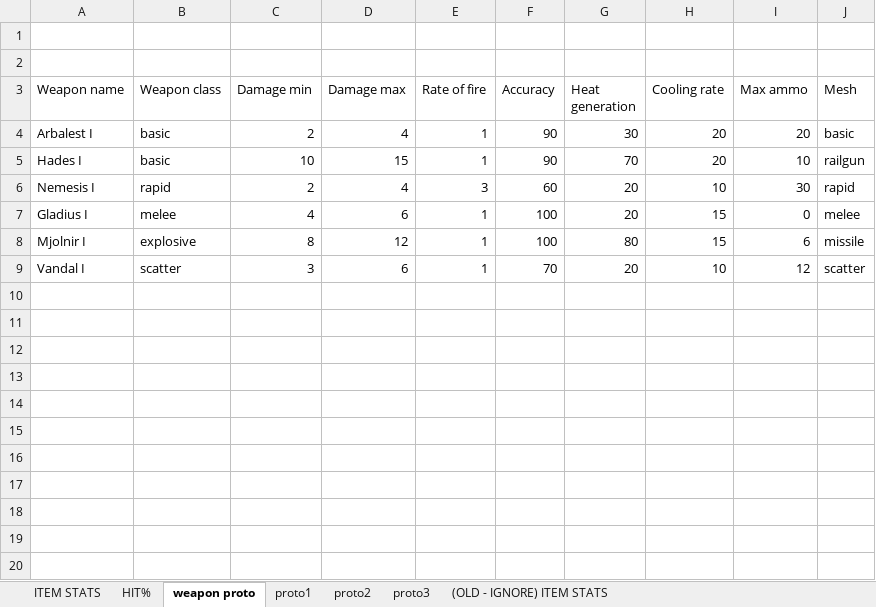
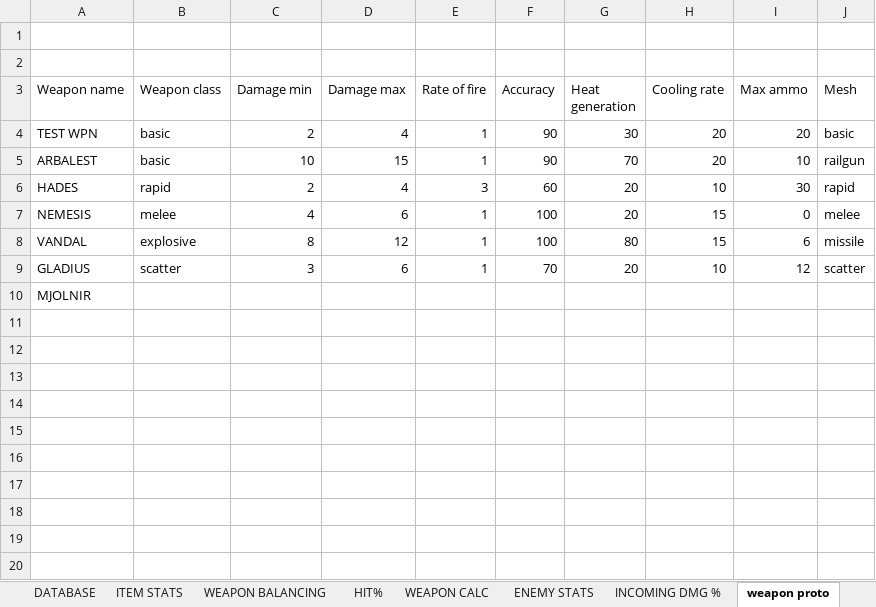
Before and after one commit to HuvaaKoodia/SpringProject_2014, an Excel workbook: Design/MechanicDesign.xlsx, sheet weapon proto, drawn as a sheet; only a part is shown; values as stored, in another font and other column widths than the file's, no borders; the diff covers the shown part only; the diff names each change by its address in the sheet, - before the commit and + after, or states it on an @@ line.

```diff
--- a/Design/MechanicDesign.xlsx (sheet weapon proto)
+++ b/Design/MechanicDesign.xlsx (sheet weapon proto)
@@ sheet tab hidden: (OLD - IGNORE) ITEM STATS @@
+sheet tab: DATABASE
+sheet tab: WEAPON BALANCING
+sheet tab: WEAPON CALC
+sheet tab: ENEMY STATS
+sheet tab: INCOMING DMG %
-A4 (Weapon name): Arbalest I
+A4 (Weapon name): TEST WPN
-A5 (Weapon name): Hades I
+A5 (Weapon name): ARBALEST
-A6 (Weapon name): Nemesis I
+A6 (Weapon name): HADES
-A7 (Weapon name): Gladius I
+A7 (Weapon name): NEMESIS
-A8 (Weapon name): Mjolnir I
+A8 (Weapon name): VANDAL
-A9 (Weapon name): Vandal I
+A9 (Weapon name): GLADIUS
-A10 (Weapon name): (empty)
+A10 (Weapon name): MJOLNIR
-row 11: (empty)
-row 12: (empty)
-row 13: (empty)
-row 14: (empty)
-row 15: (empty)
-row 16: (empty)
-row 17: (empty)
-row 18: (empty)
-row 19: (empty)
-row 20: (empty)
```
Also changed, not shown: 27 removed rows elsewhere in this sheet, sheet ITEM STATS, sheet HIT%, other sheet tabs, formulas that keep their value, charts or pictures, Design/Level Design/LevelDesign.xlsx.
